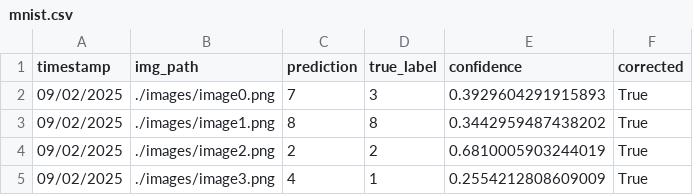
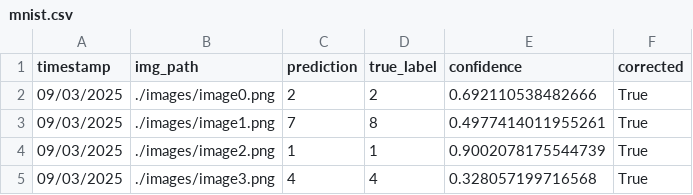
Before and after one commit to briannaghinds/digit-classifier-application, a CSV file: data/mnist.csv, drawn as a sheet.

```diff
--- a/data/mnist.csv
+++ b/data/mnist.csv
@@ -1,5 +1,5 @@
 timestamp,img_path,prediction,true_label,confidence,corrected
-09/02/2025,./images/image0.png,7,3,0.3929604291915893,True
-09/02/2025,./images/image1.png,8,8,0.3442959487438202,True
-09/02/2025,./images/image2.png,2,2,0.6810005903244019,True
-09/02/2025,./images/image3.png,4,1,0.2554212808609009,True
+09/03/2025,./images/image0.png,2,2,0.692110538482666,True
+09/03/2025,./images/image1.png,7,8,0.4977414011955261,True
+09/03/2025,./images/image2.png,1,1,0.9002078175544739,True
+09/03/2025,./images/image3.png,4,4,0.328057199716568,True
```
Also changed, not shown: 8 other files.
